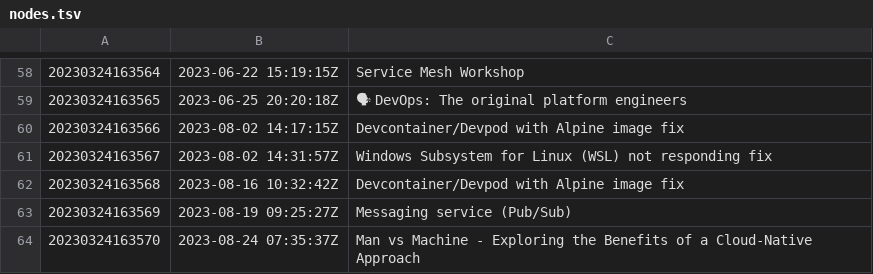
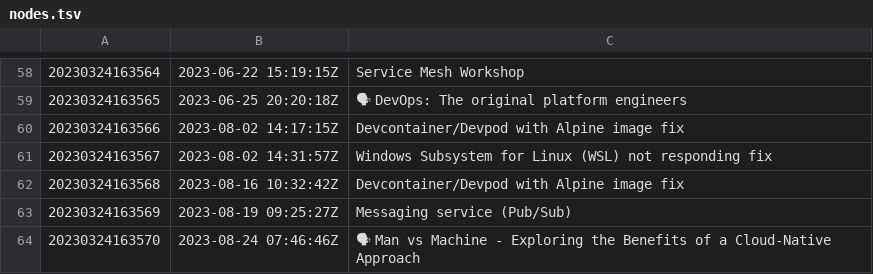
Before and after one commit to AugustasV/zet, a TSV file: dex/nodes.tsv, drawn as a sheet; only a part is shown, gaps mark what is left out; the diff names each change by its address in the sheet, - before the commit and + after, or states it on an @@ line.

```diff
--- a/dex/nodes.tsv
+++ b/dex/nodes.tsv
-B64: 2023-08-24 07:35:37Z
+B64: 2023-08-24 07:46:46Z
-C64: Man vs…
+C64: 🗣 Man vs…
```
Also changed, not shown: 3 other files.
